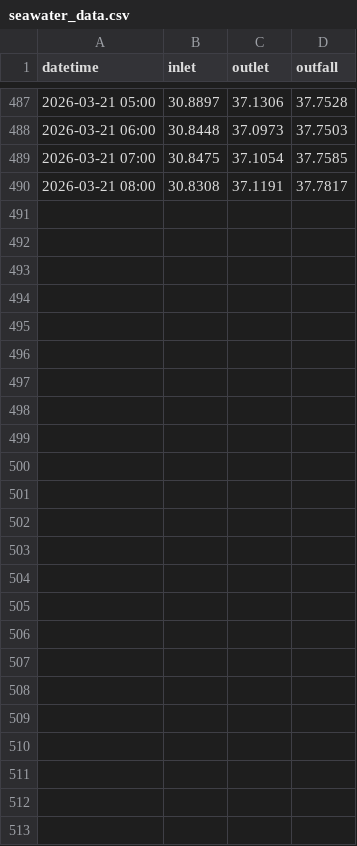
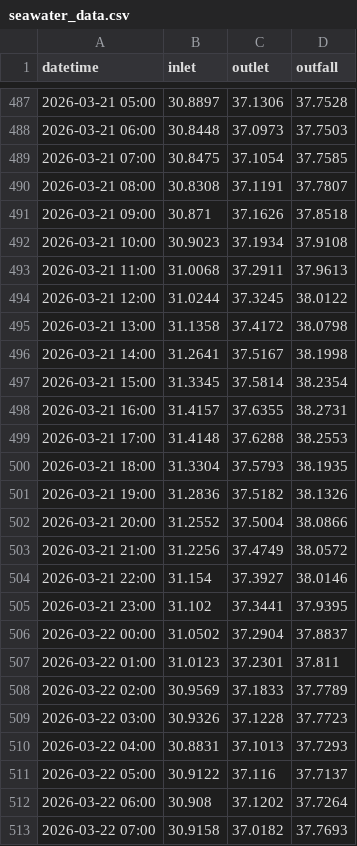
Before and after one commit to Pakalang/blcp-hotseason-tracking, a CSV file: seawater_data.csv, drawn as a sheet; only a part is shown, gaps mark what is left out.

Commit message:
update data

```diff
--- a/seawater_data.csv
+++ b/seawater_data.csv
@@ -489,2 +489,25 @@ datetime,inlet,outlet,outfall
 2026-03-21 07:00,30.8475,37.1054,37.7585
-2026-03-21 08:00,30.8308,37.1191,37.7817
+2026-03-21 08:00,30.8308,37.1191,37.7807
+2026-03-21 09:00,30.871,37.1626,37.8518
+2026-03-21 10:00,30.9023,37.1934,37.9108
+2026-03-21 11:00,31.0068,37.2911,37.9613
+2026-03-21 12:00,31.0244,37.3245,38.0122
+2026-03-21 13:00,31.1358,37.4172,38.0798
+2026-03-21 14:00,31.2641,37.5167,38.1998
+2026-03-21 15:00,31.3345,37.5814,38.2354
+2026-03-21 16:00,31.4157,37.6355,38.2731
+2026-03-21 17:00,31.4148,37.6288,38.2553
+2026-03-21 18:00,31.3304,37.5793,38.1935
+2026-03-21 19:00,31.2836,37.5182,38.1326
+2026-03-21 20:00,31.2552,37.5004,38.0866
+2026-03-21 21:00,31.2256,37.4749,38.0572
+2026-03-21 22:00,31.154,37.3927,38.0146
+2026-03-21 23:00,31.102,37.3441,37.9395
+2026-03-22 00:00,31.0502,37.2904,37.8837
+2026-03-22 01:00,31.0123,37.2301,37.811
+2026-03-22 02:00,30.9569,37.1833,37.7789
+2026-03-22 03:00,30.9326,37.1228,37.7723
+2026-03-22 04:00,30.8831,37.1013,37.7293
+2026-03-22 05:00,30.9122,37.116,37.7137
+2026-03-22 06:00,30.908,37.1202,37.7264
+2026-03-22 07:00,30.9158,37.0182,37.7693
```
Also changed, not shown: 2 other files.
